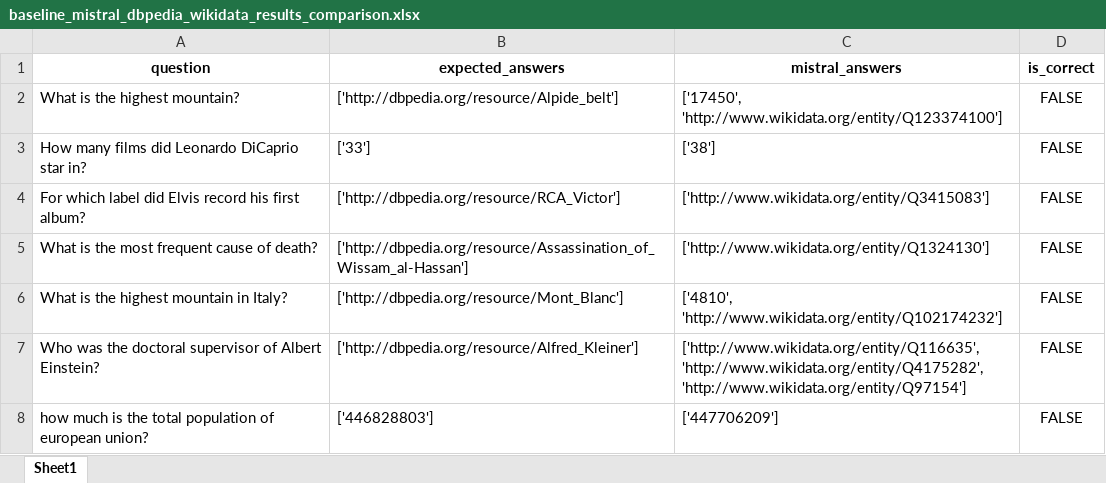
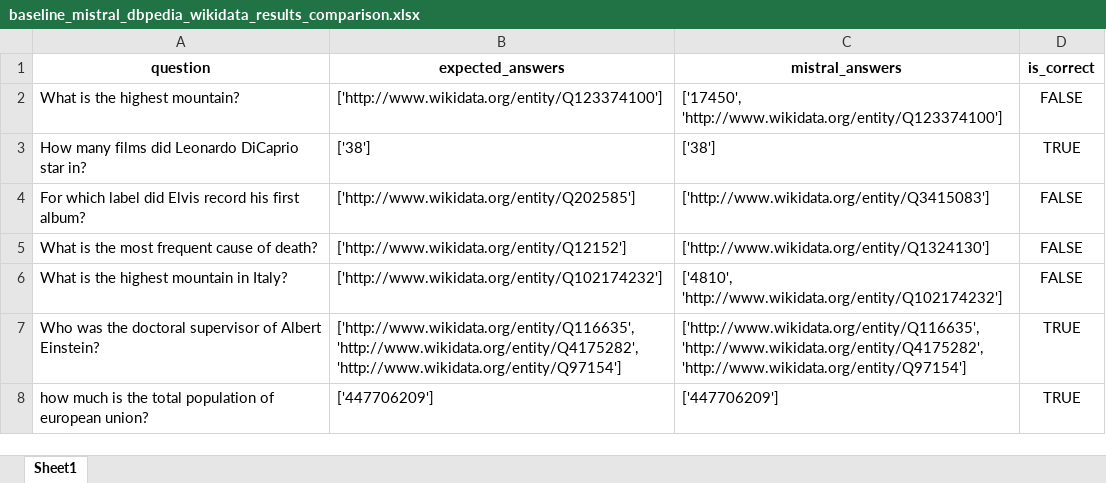
Before and after one commit to semantic-systems/Automatic-SPARQL-translation, an Excel workbook: QALD9-Plus-testing/baseline-model/baseline-dbpedia-wikidata/baseline_mistral_dbpedia_wikidata_results_comparison.xlsx, sheet Sheet1, drawn as a sheet; only a part is shown; values as stored, in another font and other column widths than the file's, no borders; the diff covers the shown part only; the diff names each change by its address in the sheet, - before the commit and + after, or states it on an @@ line.

Commit message:
updated results

```diff
--- a/QALD9-Plus-testing/baseline-model/baseline-dbpedia-wikidata/baseline_mistral_dbpedia_wikidata_results_comparison.xlsx (sheet Sheet1)
+++ b/QALD9-Plus-testing/baseline-model/baseline-dbpedia-wikidata/baseline_mistral_dbpedia_wikidata_results_comparison.xlsx (sheet Sheet1)
-B2 (expected_answers): ['http://dbpedia.org/resource/Alpide_belt']
+B2 (expected_answers): ['http://www.wikidata.org/entity/Q123374100']
-B3 (expected_answers): ['33']
+B3 (expected_answers): ['38']
-D3 (is_correct): FALSE
+D3 (is_correct): TRUE
-B4 (expected_answers): ['http://dbpedia.org/resource/RCA_Victor']
+B4 (expected_answers): ['http://www.wikidata.org/entity/Q202585']
-B5 (expected_answers): ['http://dbpedia.org/resource/Assassination_of_Wissam_al-Hassan']
+B5 (expected_answers): ['http://www.wikidata.org/entity/Q12152']
-B6 (expected_answers): ['http://dbpedia.org/resource/Mont_Blanc']
+B6 (expected_answers): ['http://www.wikidata.org/entity/Q102174232']
-B7 (expected_answers): ['http://dbpedia.org/resource/Alfred_Kleiner']
+B7 (expected_answers): ['http://www.wikidata.org/entity/Q116635', 'http://www.wikidata.org/entity/Q4175282', 'http://www.wikidata.org/entity/Q97154']
-D7:D8 (is_correct): FALSE
+D7:D8 (is_correct): TRUE
-B8 (expected_answers): ['446828803']
+B8 (expected_answers): ['447706209']
```
Also changed, not shown: 30 edited cells elsewhere in this sheet, QALD9-Plus-testing/baseline-model/baseline-dbpedia-wikidata/baseline_lama_dbpedia_wikidata_results_comparison.xlsx, 1 other file.
